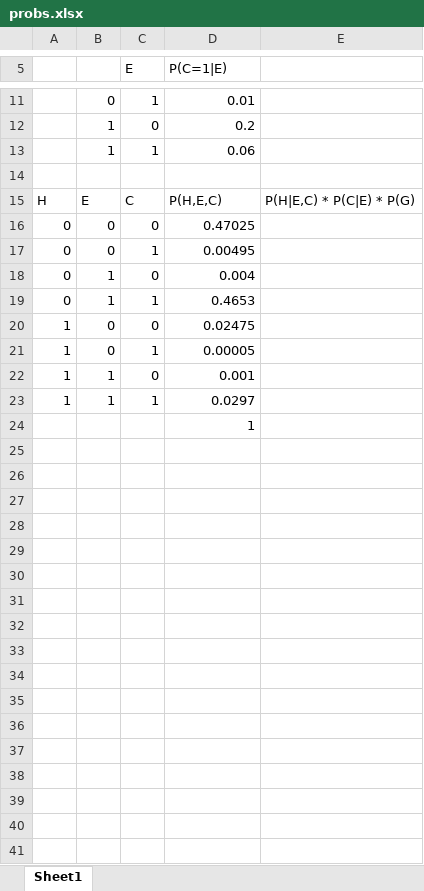
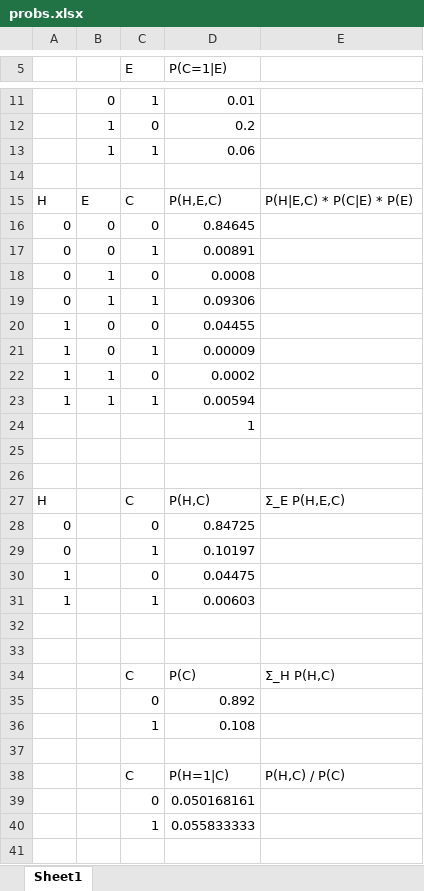
Before and after one commit to dsachar/dsachar.github.io, an Excel workbook: post/causal/probs.xlsx, sheet Sheet1, drawn as a sheet; only a part is shown, gaps mark what is left out; values as stored, in another font and other column widths than the file's, no borders; the diff covers the shown part only; the diff names each change by its address in the sheet, - before the commit and + after, or states it on an @@ line.

```diff
--- a/post/causal/probs.xlsx (sheet Sheet1)
+++ b/post/causal/probs.xlsx (sheet Sheet1)
-E15: P(H|E,C) * P(C|E) * P(G)
+E15: P(H|E,C) * P(C|E) * P(E)
-D16 (P(C=1|E)): 0.47025
+D16 (P(C=1|E)): 0.84645
-D17 (P(C=1|E)): 0.00495
+D17 (P(C=1|E)): 0.00891
-D18 (P(C=1|E)): 0.004
+D18 (P(C=1|E)): 0.0008
-D19 (P(C=1|E)): 0.4653
+D19 (P(C=1|E)): 0.09306
-D20 (P(C=1|E)): 0.02475
+D20 (P(C=1|E)): 0.04455
-D21 (P(C=1|E)): 0.00005
+D21 (P(C=1|E)): 0.00009
-D22 (P(C=1|E)): 0.001
+D22 (P(C=1|E)): 0.0002
-D23 (P(C=1|E)): 0.0297
+D23 (P(C=1|E)): 0.00594
+row 25: (empty)
+row 26: (empty)
+row 27: H |  | C | P(H,C) | Σ_E P(H,E,C)
+row 28: 0 |  | 0 | 0.84725
+row 29: 0 |  | 1 | 0.10197
+row 30: 1 |  | 0 | 0.04475
+row 31: 1 |  | 1 | 0.00603
+row 32: (empty)
+row 33: (empty)
+row 34:  |  | C | P(C) | Σ_H P(H,C)
+row 35:  |  | 0 | 0.892
+row 36:  |  | 1 | 0.108
+row 37: (empty)
+row 38:  |  | C | P(H=1|C) | P(H,C) / P(C)
+row 39:  |  | 0 | 0.050168161
+row 40:  |  | 1 | 0.055833333
+row 41: (empty)
```
Also changed, not shown: 3 added rows and 1 edited cell elsewhere in this sheet, 11 other files.
